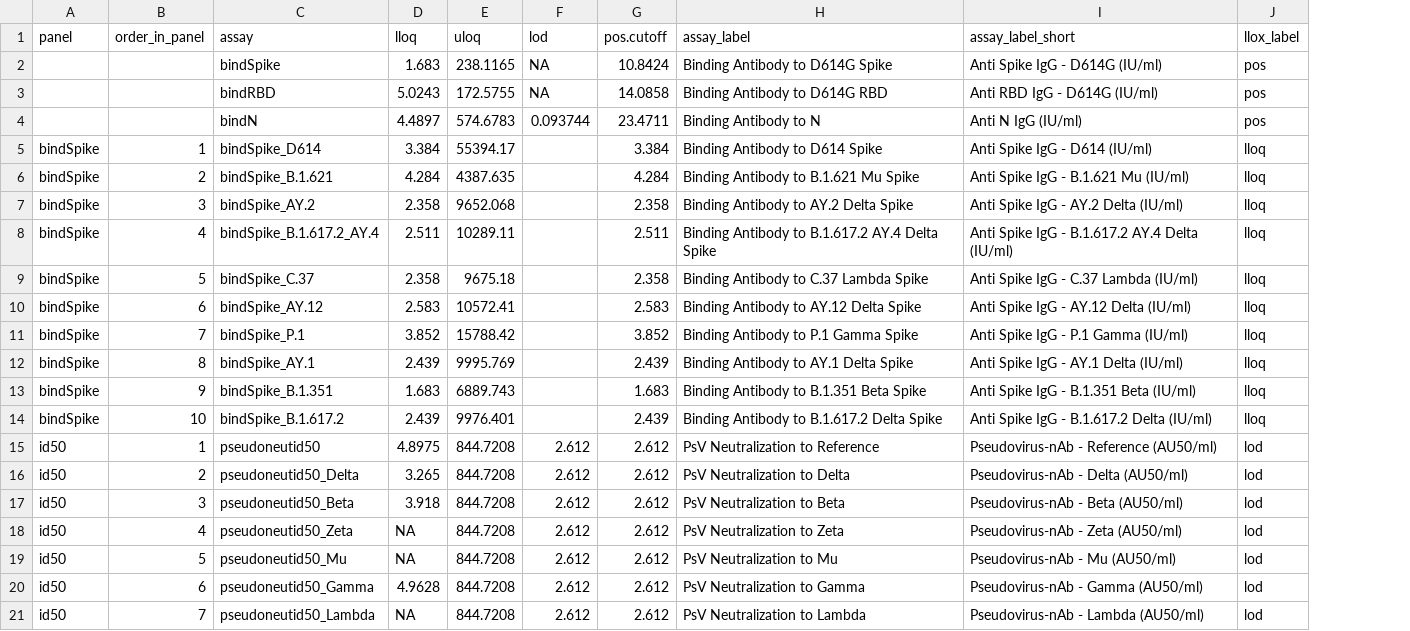
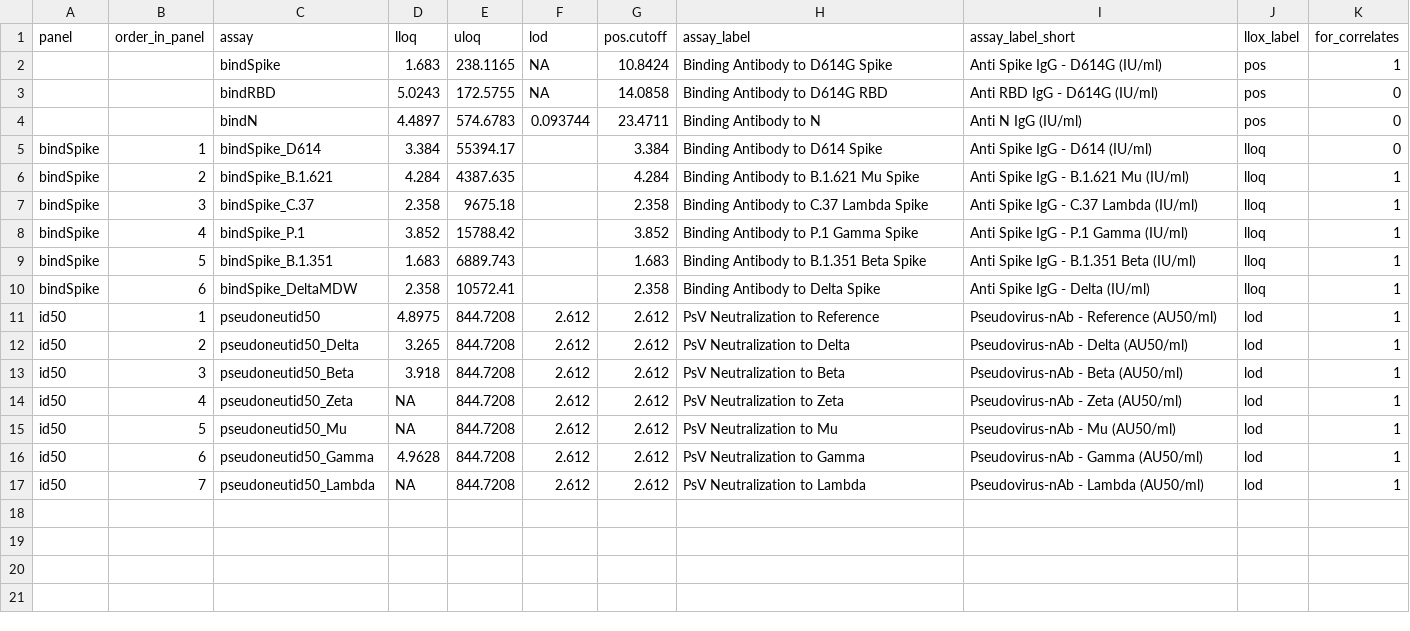
Before and after one commit to CoVPN/correlates_reporting2, a CSV file: assay_metadata/janssen_partA_VL_assay_metadata.csv, drawn as a sheet; removed rows and columns are numbered as before the commit, all else as after; the diff names each change by its address in the sheet, - before the commit and + after, or states it on an @@ line.

Commit message:
Update janssen_partA_VL_assay_metadata.csv

```diff
--- a/assay_metadata/janssen_partA_VL_assay_metadata.csv
+++ b/assay_metadata/janssen_partA_VL_assay_metadata.csv
+column K (for_correlates), rows 2-9: 1 | 0 | 0 | 0 | 1 | 1 | 1 | 1; rows 11-17: all 1
-row 7: bindSpike | 3 | bindSpike_AY.2 | 2.358 | 9652.068 |  | 2.358 | Binding Antibody to AY.2 Delta Spike | Anti Spike IgG - AY.2 Delta (IU/ml) | lloq
-row 8: bindSpike | 4 | bindSpike_B.1.617.2_AY.4 | 2.511 | 10289.11 |  | 2.511 | Binding Antibody to B.1.617.2 AY.4 Delta Spike | Anti Spike IgG - B.1.617.2 AY.4 Delta (IU/ml) | lloq
-B7 (order_in_panel): 5
+B7 (order_in_panel): 3
-row 10: bindSpike | 6 | bindSpike_AY.12 | 2.583 | 10572.41 |  | 2.583 | Binding Antibody to AY.12 Delta Spike | Anti Spike IgG - AY.12 Delta (IU/ml) | lloq
-B8 (order_in_panel): 7
+B8 (order_in_panel): 4
-row 12: bindSpike | 8 | bindSpike_AY.1 | 2.439 | 9995.769 |  | 2.439 | Binding Antibody to AY.1 Delta Spike | Anti Spike IgG - AY.1 Delta (IU/ml) | lloq
-B9 (order_in_panel): 9
+B9 (order_in_panel): 5
-row 14: bindSpike | 10 | bindSpike_B.1.617.2 | 2.439 | 9976.401 |  | 2.439 | Binding Antibody to B.1.617.2 Delta Spike | Anti Spike IgG - B.1.617.2 Delta (IU/ml) | lloq
+row 10: bindSpike | 6 | bindSpike_DeltaMDW | 2.358 | 10572.41 |  | 2.358 | Binding Antibody to Delta Spike | Anti Spike IgG - Delta (IU/ml) | lloq | 1
```
